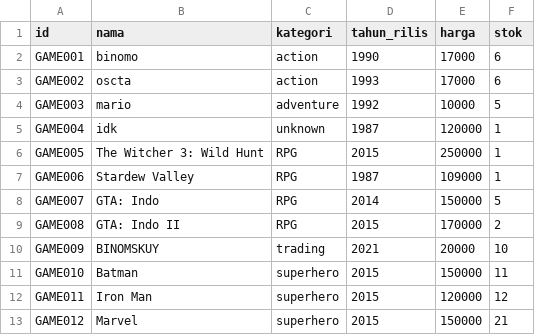
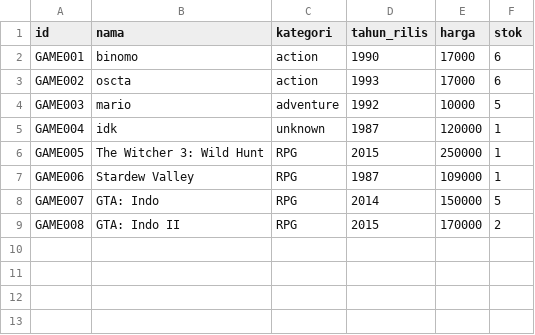
Before and after one commit to KenEzekiel/TubesDaspro, a CSV file: Database/save-file-1/game.csv, drawn as a sheet; the diff names each change by its address in the sheet, - before the commit and + after, or states it on an @@ line.

Commit message:
game.csv clean up

```diff
--- a/Database/save-file-1/game.csv
+++ b/Database/save-file-1/game.csv
-row 10: GAME009 | BINOMSKUY | trading | 2021 | 20000 | 10
-row 11: GAME010 | Batman | superhero | 2015 | 150000 | 11
-row 12: GAME011 | Iron Man | superhero | 2015 | 120000 | 12
-row 13: GAME012 | Marvel | superhero | 2015 | 150000 | 21
```
